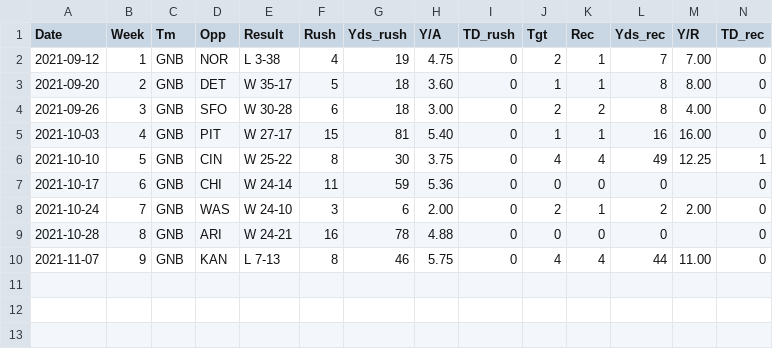
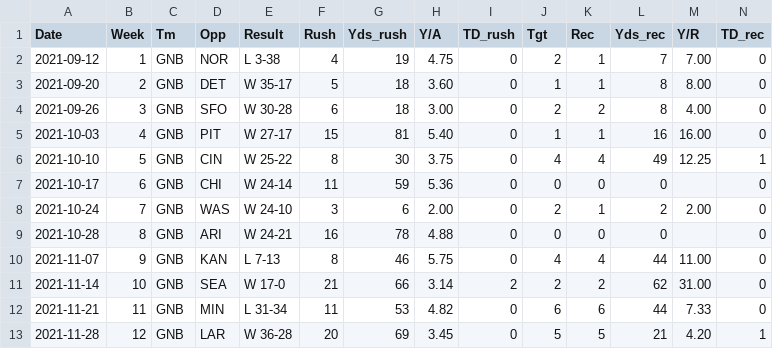
Before and after one commit to ari-jorgensen/fantasy-football, a CSV file: public/data/dillon2021.csv, drawn as a sheet; only a part is shown; rows hold the shown columns only; the diff names each change by its address in the sheet, - before the commit and + after, or states it on an @@ line.

```diff
--- a/public/data/dillon2021.csv
+++ b/public/data/dillon2021.csv
+row 11: 2021-11-14 | 10 | GNB | SEA | W 17-0 | 21 | 66 | 3.14 | 2 | 2 | 2 | 62 | 31.00 | 0
+row 12: 2021-11-21 | 11 | GNB | MIN | L 31-34 | 11 | 53 | 4.82 | 0 | 6 | 6 | 44 | 7.33 | 0
+row 13: 2021-11-28 | 12 | GNB | LAR | W 36-28 | 20 | 69 | 3.45 | 0 | 5 | 5 | 21 | 4.20 | 1
```
Also changed, not shown: public/data/chase2021.csv, public/data/goedert2021.csv, 32 other files.
